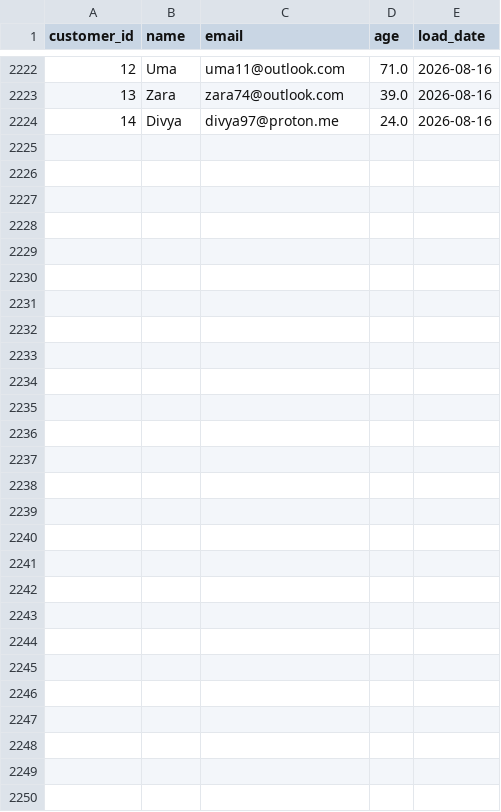
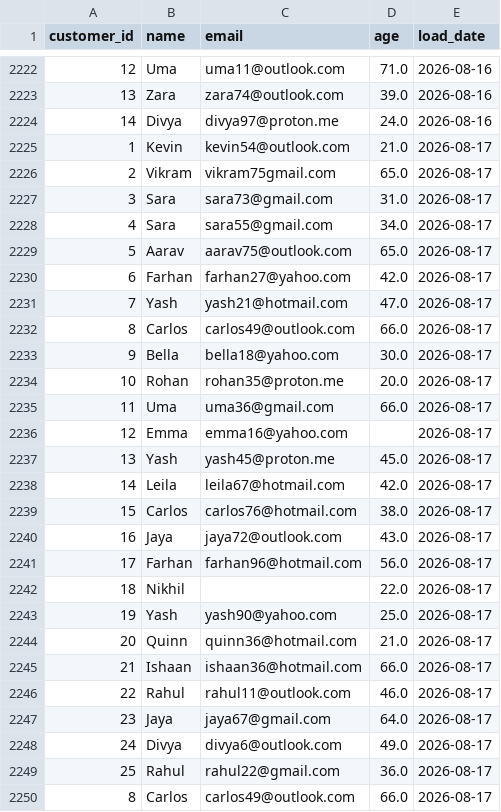
Before and after one commit to lokii2003/Enterprise-Data-Quality-Monitoring-Dashboard, a CSV file: raw_data/customer_data.csv, drawn as a sheet; only a part is shown, gaps mark what is left out; the diff names each change by its address in the sheet, - before the commit and + after, or states it on an @@ line.

```diff
--- a/raw_data/customer_data.csv
+++ b/raw_data/customer_data.csv
+row 2225: 1 | Kevin | kevin54@outlook.com | 21.0 | 2026-08-17
+row 2226: 2 | Vikram | vikram75gmail.com | 65.0 | 2026-08-17
+row 2227: 3 | Sara | sara73@gmail.com | 31.0 | 2026-08-17
+row 2228: 4 | Sara | sara55@gmail.com | 34.0 | 2026-08-17
+row 2229: 5 | Aarav | aarav75@outlook.com | 65.0 | 2026-08-17
+row 2230: 6 | Farhan | farhan27@yahoo.com | 42.0 | 2026-08-17
+row 2231: 7 | Yash | yash21@hotmail.com | 47.0 | 2026-08-17
+row 2232: 8 | Carlos | carlos49@outlook.com | 66.0 | 2026-08-17
+row 2233: 9 | Bella | bella18@yahoo.com | 30.0 | 2026-08-17
+row 2234: 10 | Rohan | rohan35@proton.me | 20.0 | 2026-08-17
+row 2235: 11 | Uma | uma36@gmail.com | 66.0 | 2026-08-17
+row 2236: 12 | Emma | emma16@yahoo.com |  | 2026-08-17
+row 2237: 13 | Yash | yash45@proton.me | 45.0 | 2026-08-17
+row 2238: 14 | Leila | leila67@hotmail.com | 42.0 | 2026-08-17
+row 2239: 15 | Carlos | carlos76@hotmail.com | 38.0 | 2026-08-17
+row 2240: 16 | Jaya | jaya72@outlook.com | 43.0 | 2026-08-17
+row 2241: 17 | Farhan | farhan96@hotmail.com | 56.0 | 2026-08-17
+row 2242: 18 | Nikhil |  | 22.0 | 2026-08-17
+row 2243: 19 | Yash | yash90@yahoo.com | 25.0 | 2026-08-17
+row 2244: 20 | Quinn | quinn36@hotmail.com | 21.0 | 2026-08-17
+row 2245: 21 | Ishaan | ishaan36@hotmail.com | 66.0 | 2026-08-17
+row 2246: 22 | Rahul | rahul11@outlook.com | 46.0 | 2026-08-17
+row 2247: 23 | Jaya | jaya67@gmail.com | 64.0 | 2026-08-17
+row 2248: 24 | Divya | divya6@outlook.com | 49.0 | 2026-08-17
+row 2249: 25 | Rahul | rahul22@gmail.com | 36.0 | 2026-08-17
+row 2250: 8 | Carlos | carlos49@outlook.com | 66.0 | 2026-08-17
```
Also changed, not shown: 3 other files.
